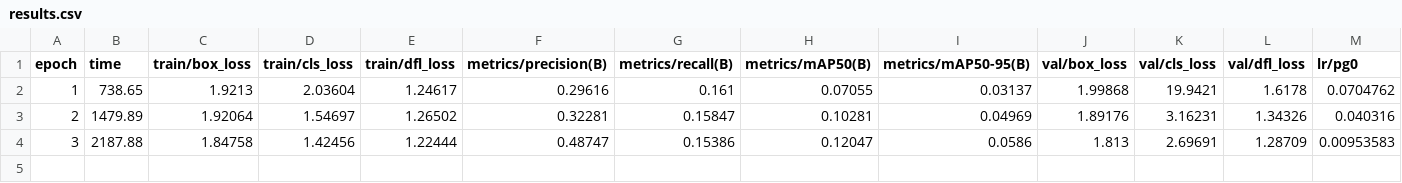
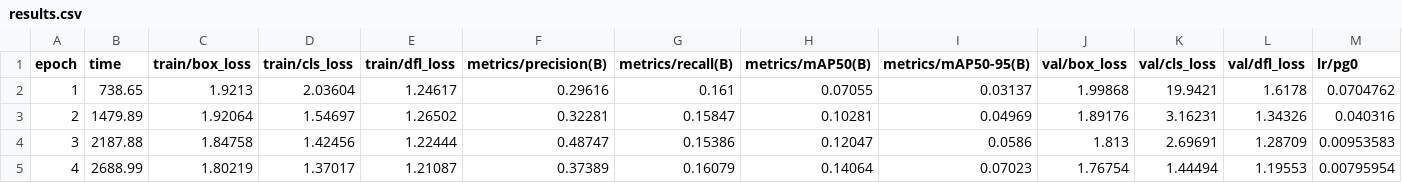
Before and after one commit to AjDesuuu/AI2-FP, a CSV file: runs/train/finetuned_model7/results.csv, drawn as a sheet; only a part is shown; rows hold the shown columns only; the diff names each change by its address in the sheet, - before the commit and + after, or states it on an @@ line.

```diff
--- a/runs/train/finetuned_model7/results.csv
+++ b/runs/train/finetuned_model7/results.csv
+row 5: 4 | 2688.99 | 1.80219 | 1.37017 | 1.21087 | 0.37389 | 0.16079 | 0.14064 | 0.07023 | 1.76754 | 1.44494 | 1.19553 | 0.00795954
```
Also changed, not shown: runs/train/finetuned_model5/results.csv, 3 other files.
